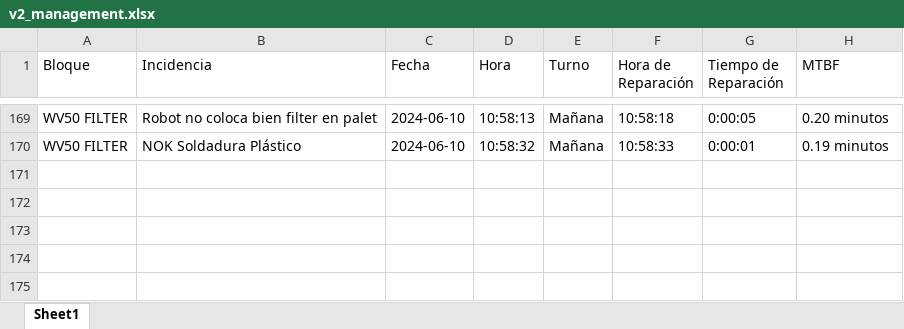
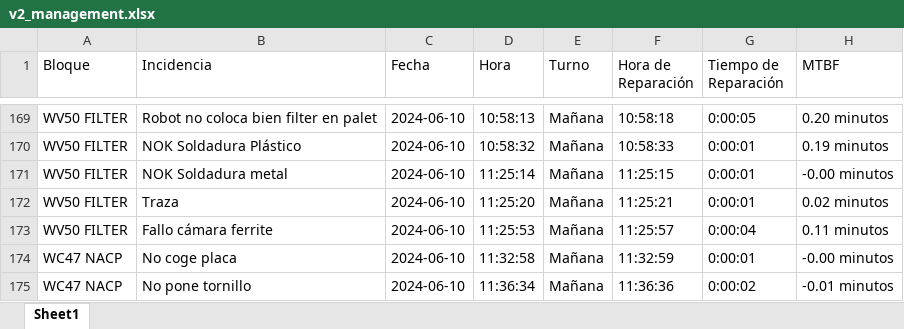
Before and after one commit to guillem-edo/ticket_management__launcher, an Excel workbook: beta_version/excel_files/v2_management.xlsx, sheet Sheet1, drawn as a sheet; only a part is shown, gaps mark what is left out; values as stored, in another font and other column widths than the file's, no borders; the diff names each change by its address in the sheet, - before the commit and + after, or states it on an @@ line.

```diff
--- a/beta_version/excel_files/v2_management.xlsx (sheet Sheet1)
+++ b/beta_version/excel_files/v2_management.xlsx (sheet Sheet1)
+row 171: WV50 FILTER | NOK Soldadura metal | 2024-06-10 | 11:25:14 | Mañana | 11:25:15 | 0:00:01 | -0.00 minutos
+row 172: WV50 FILTER | Traza | 2024-06-10 | 11:25:20 | Mañana | 11:25:21 | 0:00:01 | 0.02 minutos
+row 173: WV50 FILTER | Fallo cámara ferrite | 2024-06-10 | 11:25:53 | Mañana | 11:25:57 | 0:00:04 | 0.11 minutos
+row 174: WC47 NACP | No coge placa | 2024-06-10 | 11:32:58 | Mañana | 11:32:59 | 0:00:01 | -0.00 minutos
+row 175: WC47 NACP | No pone tornillo | 2024-06-10 | 11:36:34 | Mañana | 11:36:36 | 0:00:02 | -0.01 minutos
```
Also changed, not shown: 5 other files.
